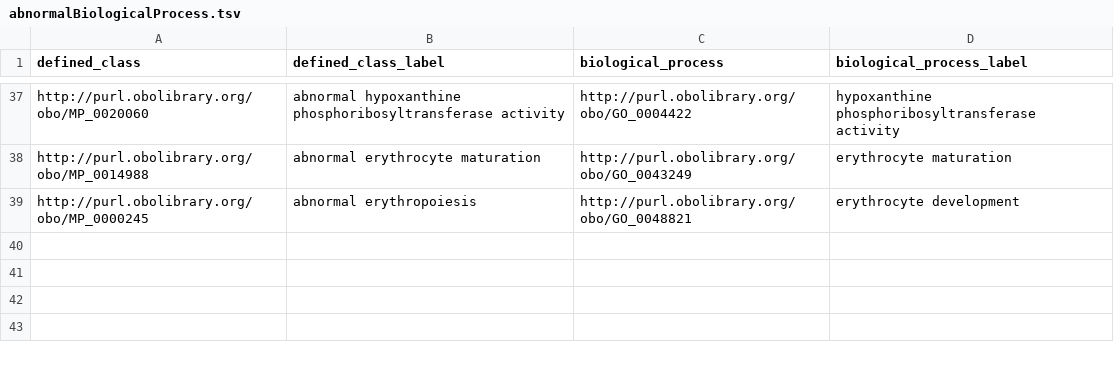
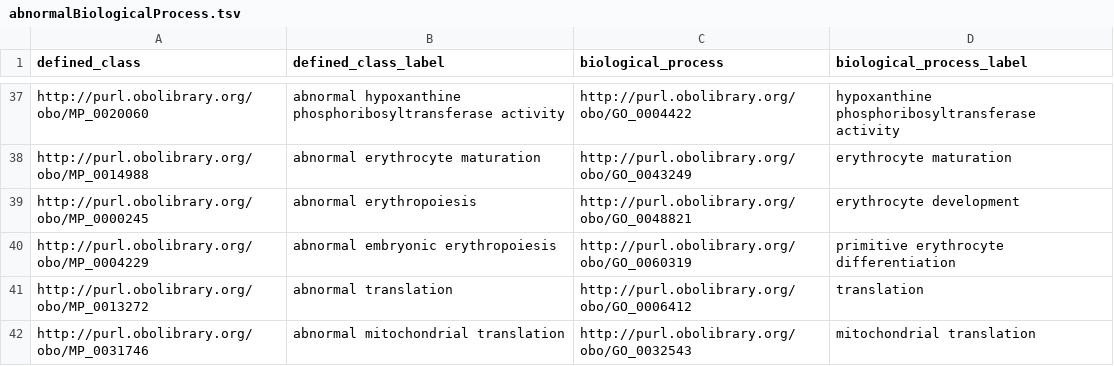
Before and after one commit to mgijax/mammalian-phenotype-ontology, a TSV file: src/patterns/data/default/abnormalBiologicalProcess.tsv, drawn as a sheet; only a part is shown, gaps mark what is left out; the diff names each change by its address in the sheet, - before the commit and + after, or states it on an @@ line.

Commit message:
Adding terms to abnormalBiologicalProcess

```diff
--- a/src/patterns/data/default/abnormalBiologicalProcess.tsv
+++ b/src/patterns/data/default/abnormalBiologicalProcess.tsv
+row 40: http://purl.obolibrary.org/obo/MP_0004229 | abnormal embryonic erythropoiesis | http://purl.obolibrary.org/obo/GO_0060319 | primitive erythrocyte differentiation
+row 41: http://purl.obolibrary.org/obo/MP_0013272 | abnormal translation | http://purl.obolibrary.org/obo/GO_0006412 | translation
+row 42: http://purl.obolibrary.org/obo/MP_0031746 | abnormal mitochondrial translation | http://purl.obolibrary.org/obo/GO_0032543 | mitochondrial translation
```
